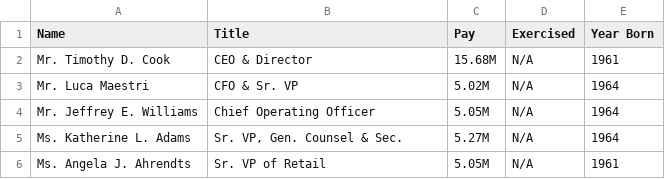
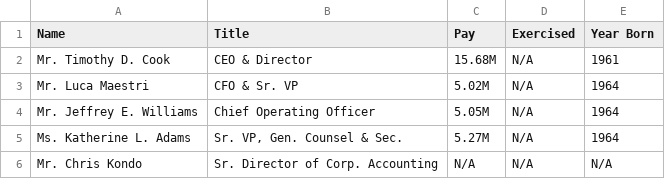
Before and after one commit to Haannbboo/JAQK, a CSV file: jaqk/database/AAPL/AAPL_Executives.csv, drawn as a sheet; removed rows and columns are numbered as before the commit, all else as after; the diff names each change by its address in the sheet, - before the commit and + after, or states it on an @@ line.

```diff
--- a/jaqk/database/AAPL/AAPL_Executives.csv
+++ b/jaqk/database/AAPL/AAPL_Executives.csv
-row 6: Ms. Angela J. Ahrendts | Sr. VP of Retail | 5.05M | N/A | 1961
+row 6: Mr. Chris Kondo | Sr. Director of Corp. Accounting | N/A | N/A | N/A
```
Also changed, not shown: jaqk/database/AAPL/AAPL_EPS_Trend.csv, jaqk/database/AAPL/AAPL_Earnings_Estimate.csv, 56 other files.
